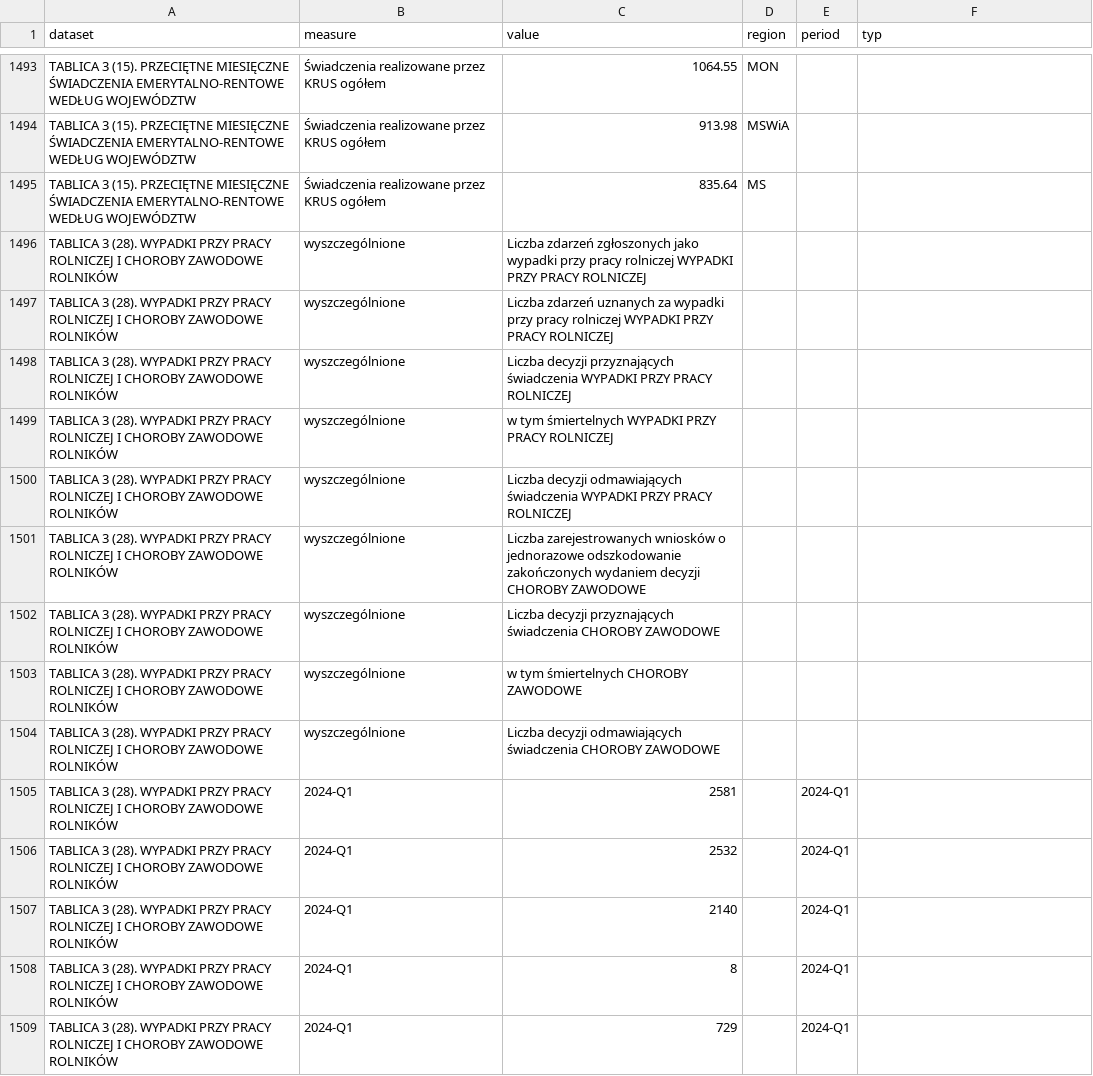
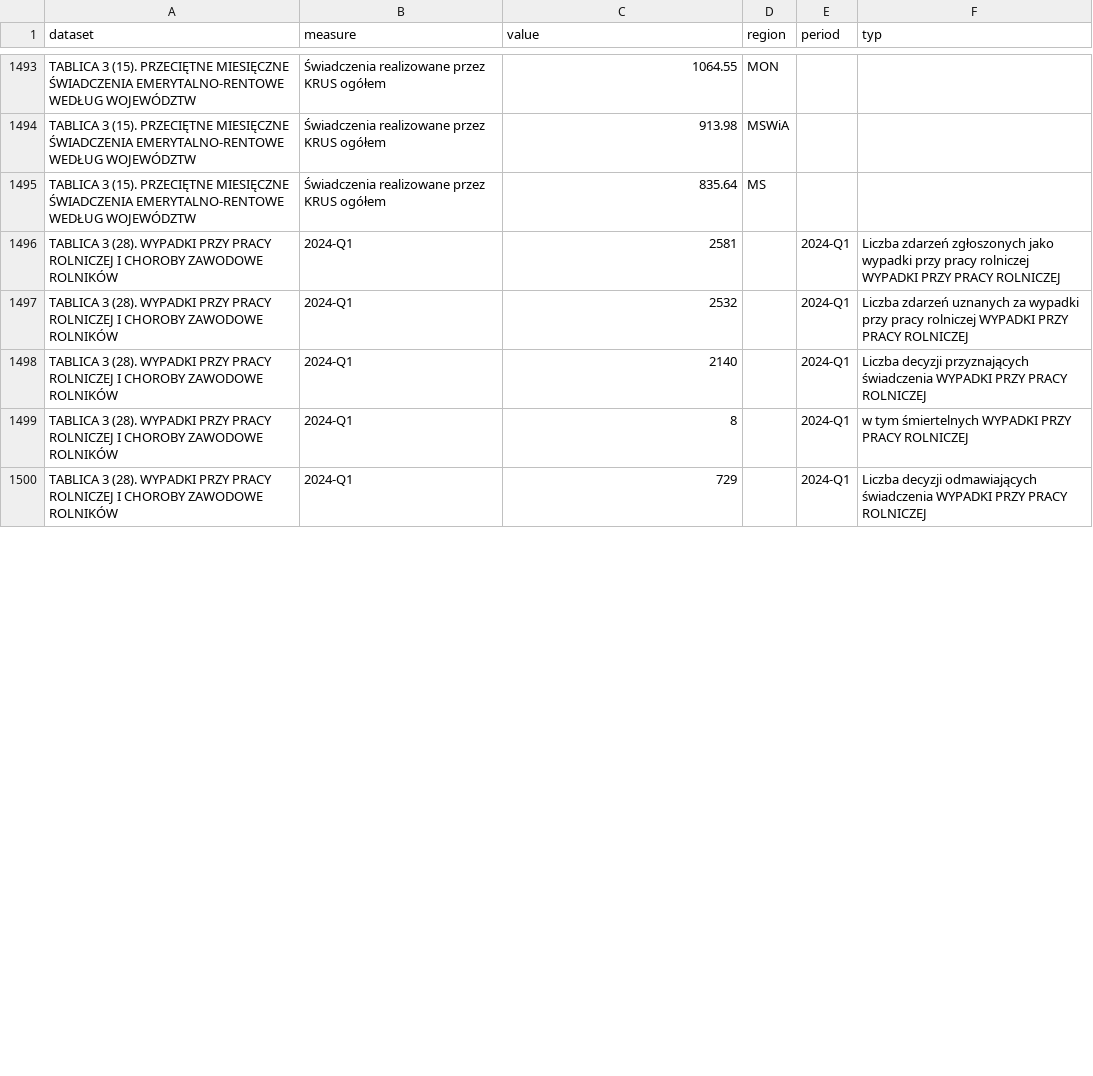
Before and after one commit to barbwozn/KRUS-data-, a CSV file: all_dane/all_data.csv, drawn as a sheet; only a part is shown, gaps mark what is left out; the diff covers the shown part only.

Commit message:
Update all_data.csv

```diff
--- a/all_dane/all_data.csv
+++ b/all_dane/all_data.csv
@@ -1495,15 +1495,6 @@ TABLICA 3 (15). PRZECIĘTNE MIESIĘCZNE ŚWIADCZENIA EMERYTALNO-RENTOWE WEDŁUG
 TABLICA 3 (15). PRZECIĘTNE MIESIĘCZNE ŚWIADCZENIA EMERYTALNO-RENTOWE WEDŁUG WOJEWÓDZTW,Świadczenia realizowane przez KRUS ogółem,835.64,MS,,
-TABLICA 3 (28). WYPADKI PRZY PRACY ROLNICZEJ I CHOROBY ZAWODOWE ROLNIKÓW,wyszczególnione,Liczba zdarzeń zgłoszonych jako wypadki przy pracy rolniczej WYPADKI PRZY PRACY ROLNICZEJ,,,
-TABLICA 3 (28). WYPADKI PRZY PRACY ROLNICZEJ I CHOROBY ZAWODOWE ROLNIKÓW,wyszczególnione,Liczba zdarzeń uznanych za wypadki przy pracy rolniczej WYPADKI PRZY PRACY ROLNICZEJ,,,
-TABLICA 3 (28). WYPADKI PRZY PRACY ROLNICZEJ I CHOROBY ZAWODOWE ROLNIKÓW,wyszczególnione,Liczba decyzji przyznających świadczenia WYPADKI PRZY PRACY ROLNICZEJ,,,
-TABLICA 3 (28). WYPADKI PRZY PRACY ROLNICZEJ I CHOROBY ZAWODOWE ROLNIKÓW,wyszczególnione,w tym śmiertelnych WYPADKI PRZY PRACY ROLNICZEJ,,,
-TABLICA 3 (28). WYPADKI PRZY PRACY ROLNICZEJ I CHOROBY ZAWODOWE ROLNIKÓW,wyszczególnione,Liczba decyzji odmawiających świadczenia WYPADKI PRZY PRACY ROLNICZEJ,,,
-TABLICA 3 (28). WYPADKI PRZY PRACY ROLNICZEJ I CHOROBY ZAWODOWE ROLNIKÓW,wyszczególnione,Liczba zarejestrowanych wniosków o jednorazowe odszkodowanie zakończonych wydaniem decyzji CHOROBY ZAWODOWE,,,
-TABLICA 3 (28). WYPADKI PRZY PRACY ROLNICZEJ I CHOROBY ZAWODOWE ROLNIKÓW,wyszczególnione,Liczba decyzji przyznających świadczenia CHOROBY ZAWODOWE,,,
-TABLICA 3 (28). WYPADKI PRZY PRACY ROLNICZEJ I CHOROBY ZAWODOWE ROLNIKÓW,wyszczególnione,w tym śmiertelnych CHOROBY ZAWODOWE,,,
-TABLICA 3 (28). WYPADKI PRZY PRACY ROLNICZEJ I CHOROBY ZAWODOWE ROLNIKÓW,wyszczególnione,Liczba decyzji odmawiających świadczenia CHOROBY ZAWODOWE,,,
-TABLICA 3 (28). WYPADKI PRZY PRACY ROLNICZEJ I CHOROBY ZAWODOWE ROLNIKÓW,2024-Q1,2581,,2024-Q1,
-TABLICA 3 (28). WYPADKI PRZY PRACY ROLNICZEJ I CHOROBY ZAWODOWE ROLNIKÓW,2024-Q1,2532,,2024-Q1,
-TABLICA 3 (28). WYPADKI PRZY PRACY ROLNICZEJ I CHOROBY ZAWODOWE ROLNIKÓW,2024-Q1,2140,,2024-Q1,
-TABLICA 3 (28). WYPADKI PRZY PRACY ROLNICZEJ I CHOROBY ZAWODOWE ROLNIKÓW,2024-Q1,8,,2024-Q1,
-TABLICA 3 (28). WYPADKI PRZY PRACY ROLNICZEJ I CHOROBY ZAWODOWE ROLNIKÓW,2024-Q1,729,,2024-Q1,
+TABLICA 3 (28). WYPADKI PRZY PRACY ROLNICZEJ I CHOROBY ZAWODOWE ROLNIKÓW,2024-Q1,2581,,2024-Q1,Liczba zdarzeń zgłoszonych jako wypadki przy pracy rolniczej WYPADKI PRZY PRACY ROLNICZEJ
+TABLICA 3 (28). WYPADKI PRZY PRACY ROLNICZEJ I CHOROBY ZAWODOWE ROLNIKÓW,2024-Q1,2532,,2024-Q1,Liczba zdarzeń uznanych za wypadki przy pracy rolniczej WYPADKI PRZY PRACY ROLNICZEJ
+TABLICA 3 (28). WYPADKI PRZY PRACY ROLNICZEJ I CHOROBY ZAWODOWE ROLNIKÓW,2024-Q1,2140,,2024-Q1,Liczba decyzji przyznających świadczenia WYPADKI PRZY PRACY ROLNICZEJ
+TABLICA 3 (28). WYPADKI PRZY PRACY ROLNICZEJ I CHOROBY ZAWODOWE ROLNIKÓW,2024-Q1,8,,2024-Q1,w tym śmiertelnych WYPADKI PRZY PRACY ROLNICZEJ
+TABLICA 3 (28). WYPADKI PRZY PRACY ROLNICZEJ I CHOROBY ZAWODOWE ROLNIKÓW,2024-Q1,729,,2024-Q1,Liczba decyzji odmawiających świadczenia WYPADKI PRZY PRACY ROLNICZEJ
```
Also changed, not shown: 6 removed rows and 61 edited cells elsewhere in this file.
